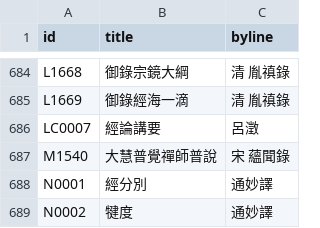
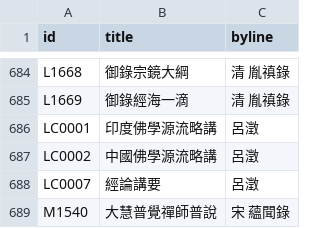
Before and after one commit to DILA-edu/cbeta-metadata, a CSV file: creators/all-title-byline.csv, drawn as a sheet; only a part is shown, gaps mark what is left out; the shorter side is filled out with more unchanged rows; the diff names each change by its address in the sheet, - before the commit and + after, or states it on an @@ line.

```diff
--- a/creators/all-title-byline.csv
+++ b/creators/all-title-byline.csv
+row 686: LC0001 | 印度佛學源流略講 | 呂澂
+row 687: LC0002 | 中國佛學源流略講 | 呂澂
```
Also changed, not shown: textref/cbeta.csv, titles/all-title-byline.csv, 10 other files.
